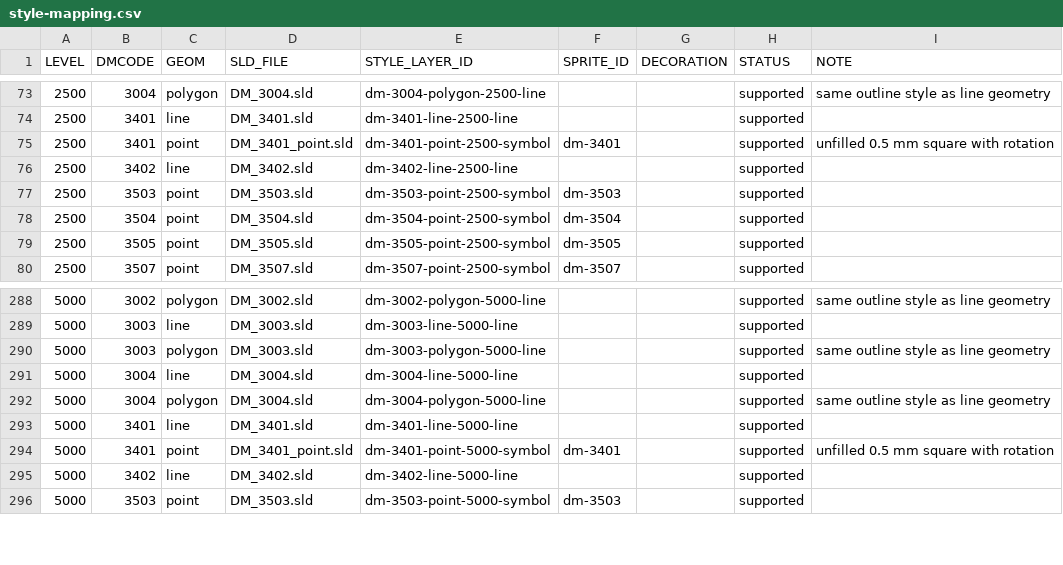
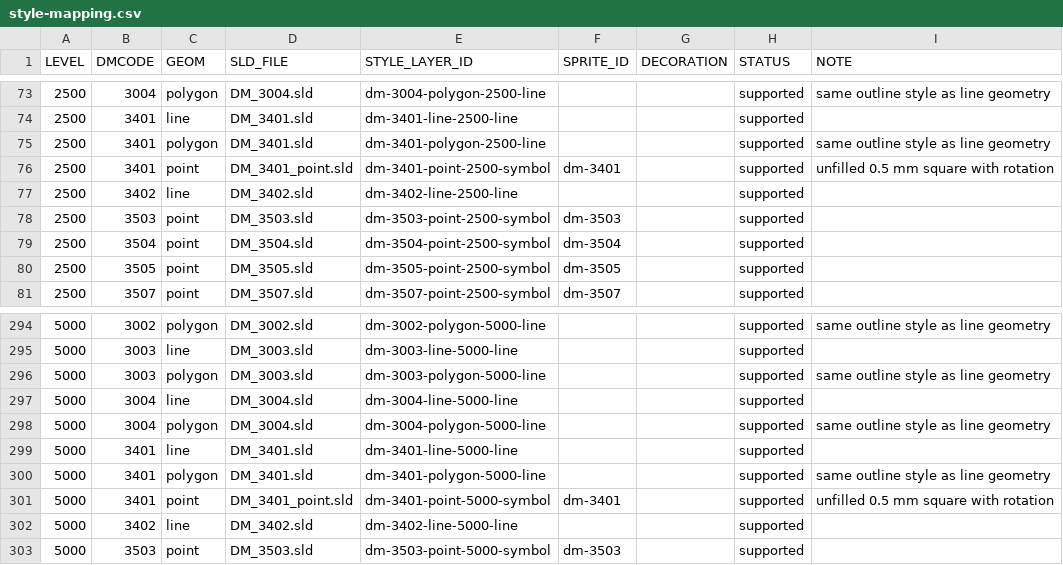
Before and after one commit to ttomii/dm-tools, a CSV file: dm-preview/static/maplibre/style-mapping.csv, drawn as a sheet; only a part is shown, gaps mark what is left out; the diff covers the shown part only; the diff names each change by its address in the sheet, - before the commit and + after, or states it on an @@ line.

Commit message:
Fix MapLibre DM line widths

```diff
--- a/dm-preview/static/maplibre/style-mapping.csv
+++ b/dm-preview/static/maplibre/style-mapping.csv
+row 75: 2500 | 3401 | polygon | DM_3401.sld | dm-3401-polygon-2500-line |  |  | supported | same outline style as line geometry
+row 300: 5000 | 3401 | polygon | DM_3401.sld | dm-3401-polygon-5000-line |  |  | supported | same outline style as line geometry
```
Also changed, not shown: 10 added rows elsewhere in this file, 5 other files.
